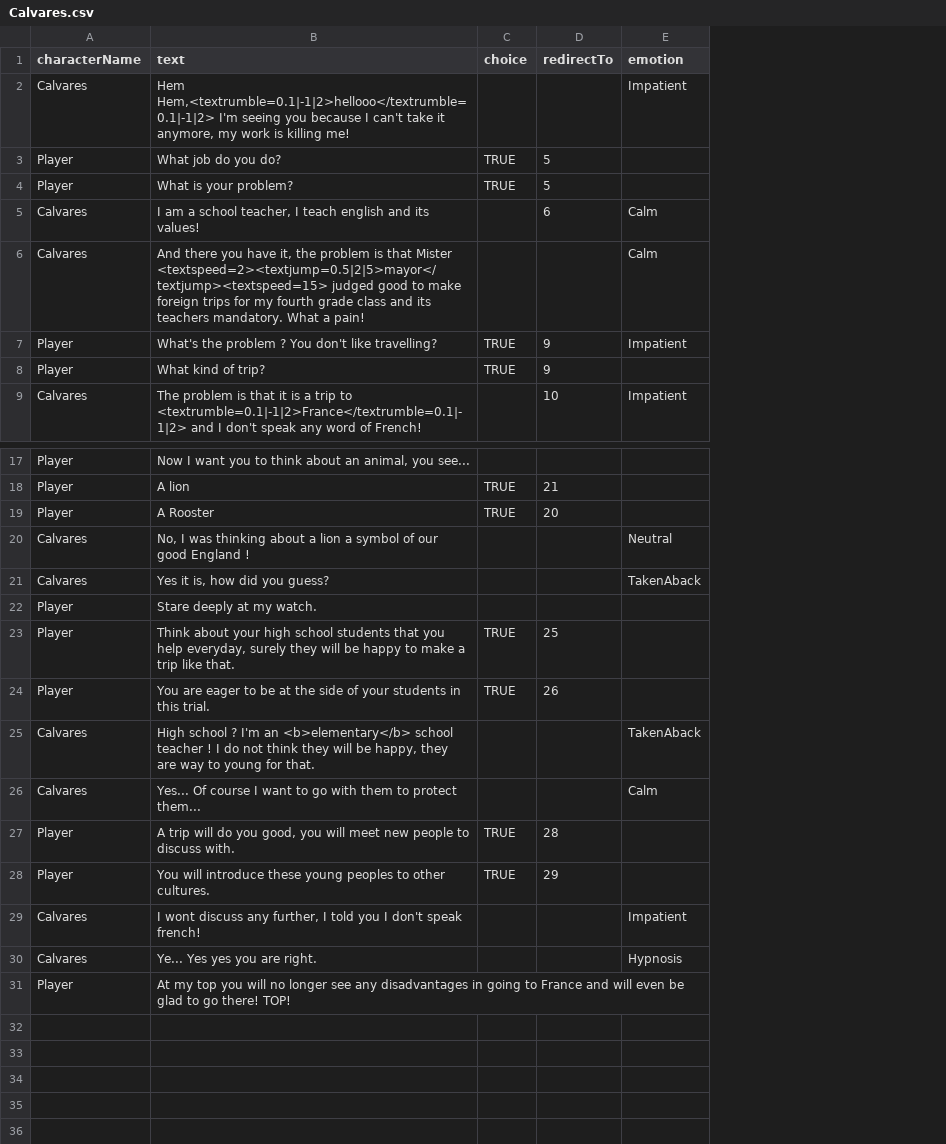
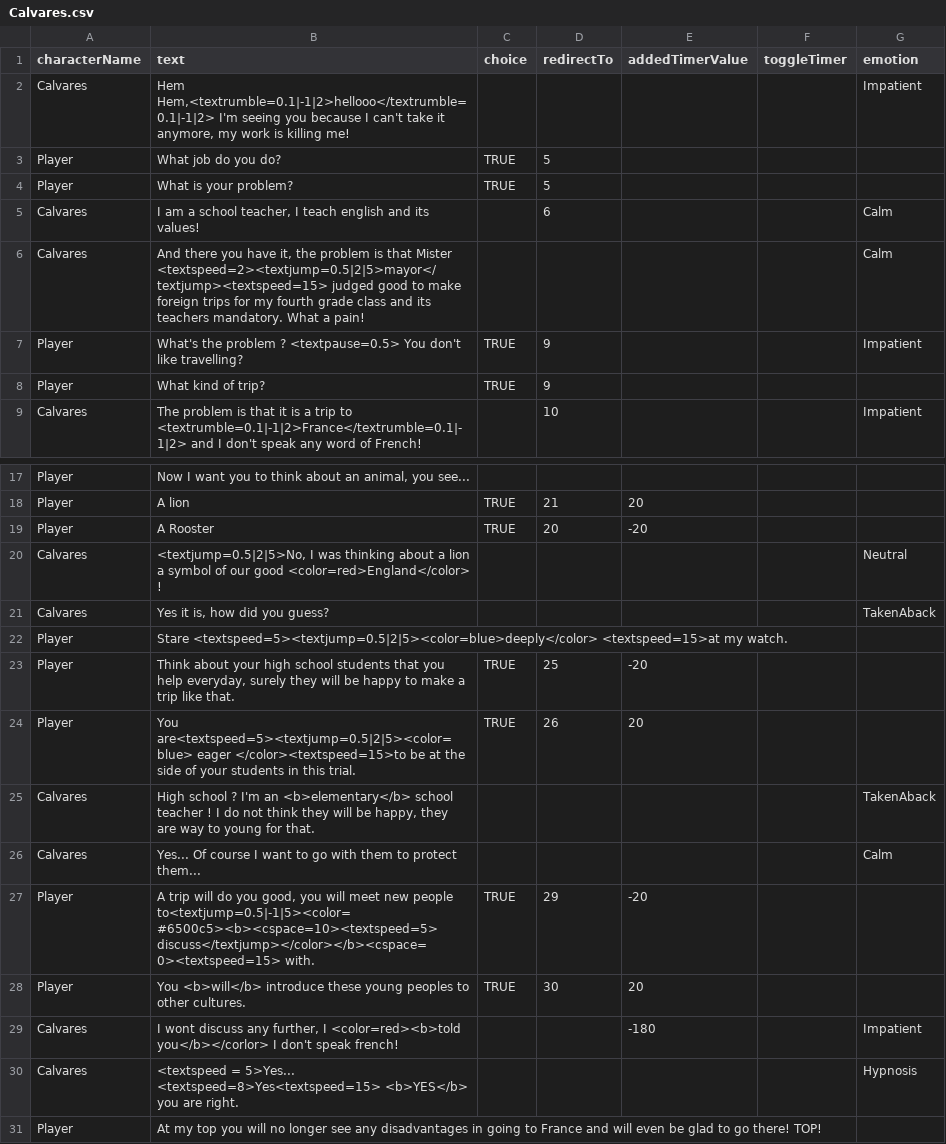
Before and after one commit to Selsanat/Project-ALT_CTRL-Lima, a CSV file: Project-ALT_CTRL-Lima/Assets/Sprites/Characters/Calvares/Calvares.csv, drawn as a sheet; only a part is shown, gaps mark what is left out; removed rows and columns are numbered as before the commit, all else as after; the diff names each change by its address in the sheet, - before the commit and + after, or states it on an @@ line.

```diff
--- a/Project-ALT_CTRL-Lima/Assets/Sprites/Characters/Calvares/Calvares.csv
+++ b/Project-ALT_CTRL-Lima/Assets/Sprites/Characters/Calvares/Calvares.csv
+column E (addedTimerValue), rows 18-27: 20 | -20 |  |  |  | -20 | 20 |  |  | -20; row 29: -180
+column F (toggleTimer), empty
-B7 (text): …problem ? You don't…
+B7 (text): …problem ? <textpause=0.5> You don't…
-B20 (text): No, I was thinking about a lion a symbol of our good England !
+B20 (text): <textjump=0.5|2|5>No, I was thinking about a lion a symbol of our good <color=red>England</color> !
-B22 (text): Stare deeply at my watch.
+B22 (text): Stare <textspeed=5><textjump=0.5|2|5><color=blue>deeply</color> <textspeed=15>at my watch.
-B24 (text): You are eager to be at…
+B24 (text): You are<textspeed=5><textjump=0.5|2|5><color=blue> eager </color><textspeed=15>to be at…
-row 27: Player | A trip will do you good, you will meet new people to discuss with. | TRUE | 28
-B27 (text): You will introduce these young peoples to other cultures.
+B27 (text): A trip will do you good, you will meet new people to<textjump=0.5|-1|5><color=#6500c5><b><cspace=10><textspeed=5> discuss</textjump></color></b><cspace=0><textspeed=15> with.
+row 28: Player | You <b>will</b> introduce these young peoples to other cultures. | TRUE | 30 | 20
-B29 (text): …further, I told you I don't…
+B29 (text): …further, I <color=red><b>told you</b></corlor> I don't…
-B30 (text): Ye... Yes yes you are…
+B30 (text): <textspeed = 5>Yes... <textspeed=8>Yes<textspeed=15> <b>YES</b> you are…
```
Also changed, not shown: Project-ALT_CTRL-Lima/Assets/Sprites/Characters/Blobby/Blobby.csv, Project-ALT_CTRL-Lima/Assets/Sprites/Characters/Emile/Emile.csv, 54 other files.
